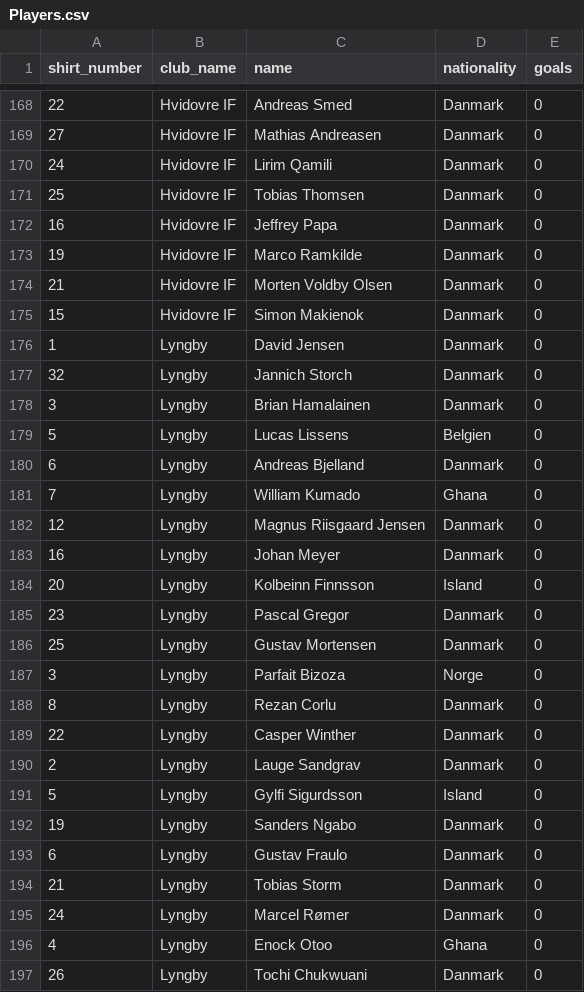
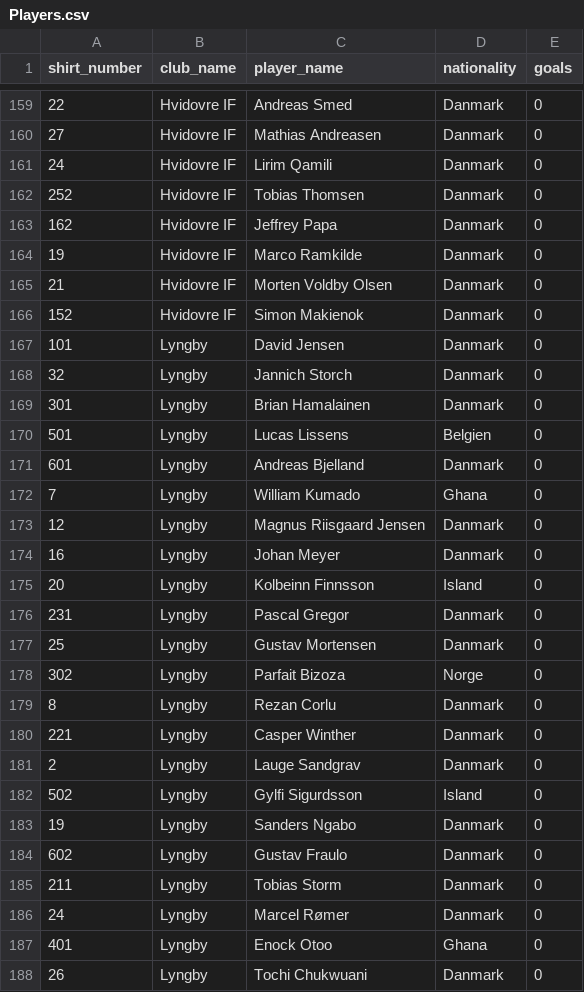
Before and after one commit to mVigholt/DIS, a CSV file: SuperStats/src/dataset/Players.csv, drawn as a sheet; only a part is shown, gaps mark what is left out; addresses are those after the commit; the diff covers the shown part only; the diff names each change by its address in the sheet, - before the commit and + after, or states it on an @@ line.

Commit message:
Players data uploaded

```diff
--- a/SuperStats/src/dataset/Players.csv
+++ b/SuperStats/src/dataset/Players.csv
-C1: name
+C1: player_name
-A162 (shirt_number): 25
+A162 (shirt_number): 252
-A163 (shirt_number): 16
+A163 (shirt_number): 162
-A166 (shirt_number): 15
+A166 (shirt_number): 152
-A167 (shirt_number): 1
+A167 (shirt_number): 101
-A169 (shirt_number): 3
+A169 (shirt_number): 301
-A170 (shirt_number): 5
+A170 (shirt_number): 501
-A171 (shirt_number): 6
+A171 (shirt_number): 601
-A176 (shirt_number): 23
+A176 (shirt_number): 231
-A178 (shirt_number): 3
+A178 (shirt_number): 302
-A180 (shirt_number): 22
+A180 (shirt_number): 221
-A182 (shirt_number): 5
+A182 (shirt_number): 502
-A184 (shirt_number): 6
+A184 (shirt_number): 602
-A185 (shirt_number): 21
+A185 (shirt_number): 211
-A187 (shirt_number): 4
+A187 (shirt_number): 401
```
Also changed, not shown: 9 removed rows and 30 edited cells elsewhere in this file, 4 other files.
